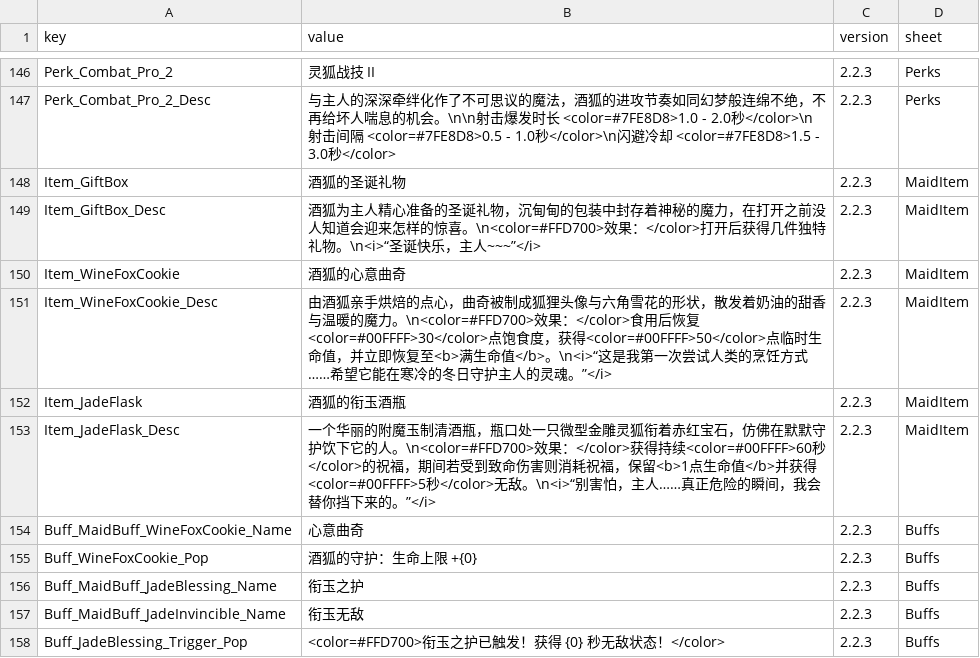
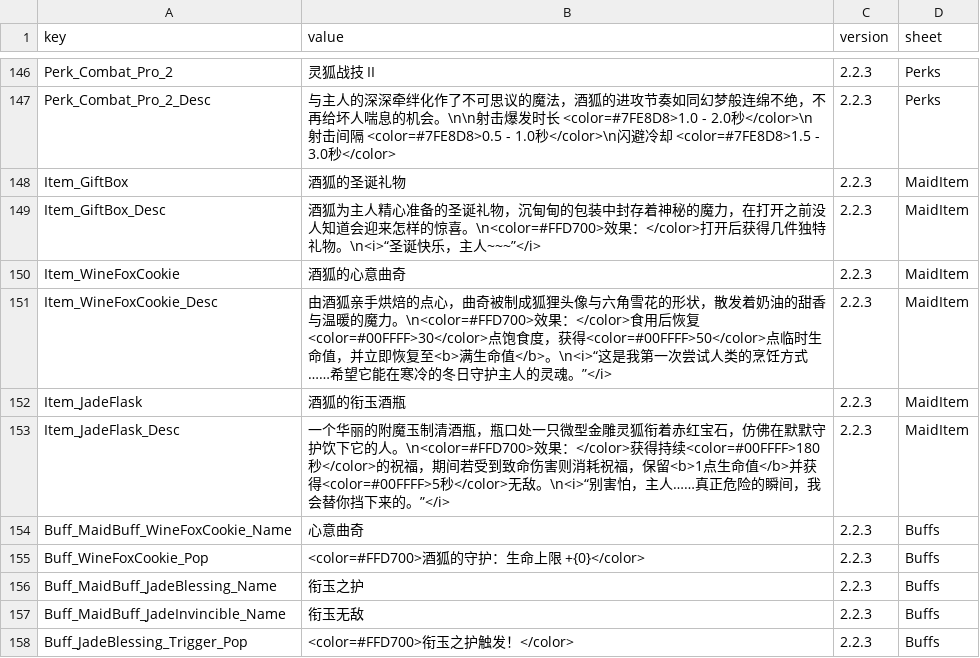
Before and after one commit to LOVEIII486/CombatMaid, a CSV file: Localization/ChineseSimplified.csv, drawn as a sheet; only a part is shown, gaps mark what is left out.

```diff
--- a/Localization/ChineseSimplified.csv
+++ b/Localization/ChineseSimplified.csv
@@ -152,7 +152,7 @@ Item_WineFoxCookie_Desc,由酒狐亲手烘焙的点心，曲奇被制成狐狸
 Item_JadeFlask,酒狐的衔玉酒瓶,2.2.3,MaidItem
-Item_JadeFlask_Desc,一个华丽的附魔玉制清酒瓶，瓶口处一只微型金雕灵狐衔着赤红宝石，仿佛在默默守护饮下它的人。\n<color=#FFD700>效果：</color>获得持续<color=#00FFFF>60秒</color>的祝福，期间若受到致命伤害则消耗祝福，保留<b>1点生命值</b>并获得<color=#00FFFF>5秒</color>无敌。\n<i>“别害怕，主人……真正危险的瞬间，我会替你挡下来的。”</i>,2.2.3,MaidItem
+Item_JadeFlask_Desc,一个华丽的附魔玉制清酒瓶，瓶口处一只微型金雕灵狐衔着赤红宝石，仿佛在默默守护饮下它的人。\n<color=#FFD700>效果：</color>获得持续<color=#00FFFF>180秒</color>的祝福，期间若受到致命伤害则消耗祝福，保留<b>1点生命值</b>并获得<color=#00FFFF>5秒</color>无敌。\n<i>“别害怕，主人……真正危险的瞬间，我会替你挡下来的。”</i>,2.2.3,MaidItem
 Buff_MaidBuff_WineFoxCookie_Name,心意曲奇,2.2.3,Buffs
-Buff_WineFoxCookie_Pop,酒狐的守护：生命上限 +{0},2.2.3,Buffs
+Buff_WineFoxCookie_Pop,<color=#FFD700>酒狐的守护：生命上限 +{0}</color>,2.2.3,Buffs
 Buff_MaidBuff_JadeBlessing_Name,衔玉之护,2.2.3,Buffs
 Buff_MaidBuff_JadeInvincible_Name,衔玉无敌,2.2.3,Buffs
-Buff_JadeBlessing_Trigger_Pop,<color=#FFD700>衔玉之护已触发！获得 {0} 秒无敌状态！</color>,2.2.3,Buffs
+Buff_JadeBlessing_Trigger_Pop,<color=#FFD700>衔玉之护触发！</color>,2.2.3,Buffs
```
Also changed, not shown: 6 other files.
